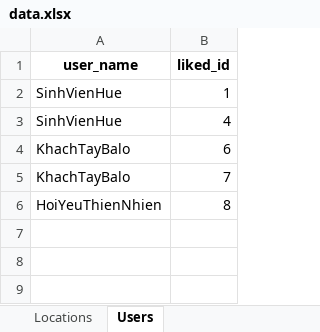
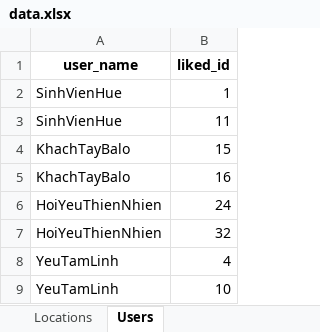
Before and after one commit to chaudan0304/ban-do-du-lich-Hue, an Excel workbook: data.xlsx, sheet Users, drawn as a sheet; values as stored, in another font and other column widths than the file's, no borders; removed rows and columns are numbered as before the commit, all else as after; the diff names each change by its address in the sheet, - before the commit and + after, or states it on an @@ line.

```diff
--- a/data.xlsx (sheet Users)
+++ b/data.xlsx (sheet Users)
+row 3: SinhVienHue | 11
+row 4: KhachTayBalo | 15
+row 5: KhachTayBalo | 16
+row 6: HoiYeuThienNhien | 24
+row 7: HoiYeuThienNhien | 32
-A8 (user_name): SinhVienHue
+A8 (user_name): YeuTamLinh
-row 4: KhachTayBalo | 6
-row 5: KhachTayBalo | 7
-row 6: HoiYeuThienNhien | 8
+row 9: YeuTamLinh | 10
```
Also changed, not shown: sheet Locations, 33 other files.
